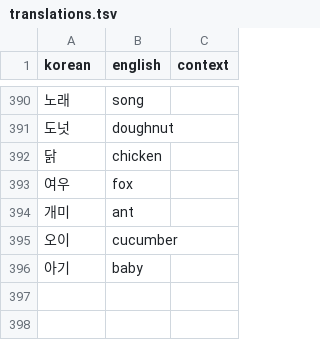
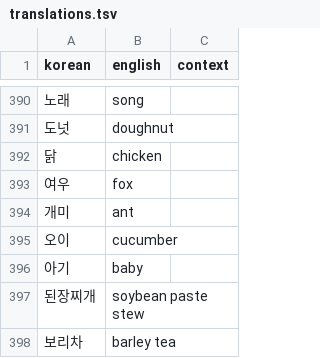
Before and after one commit to lafeingcrokodil/flashcards, a TSV file: data/translations.tsv, drawn as a sheet; only a part is shown, gaps mark what is left out; the diff names each change by its address in the sheet, - before the commit and + after, or states it on an @@ line.

Commit message:
Add new translations

```diff
--- a/data/translations.tsv
+++ b/data/translations.tsv
+row 397: 된장찌개 | soybean paste stew
+row 398: 보리차 | barley tea
```
